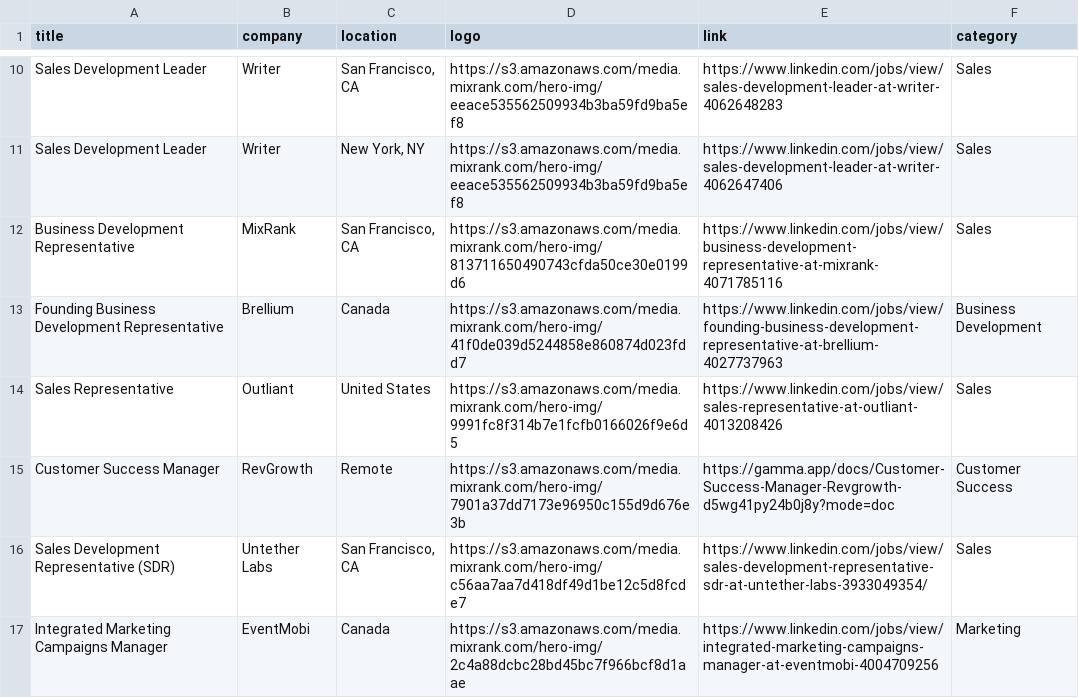
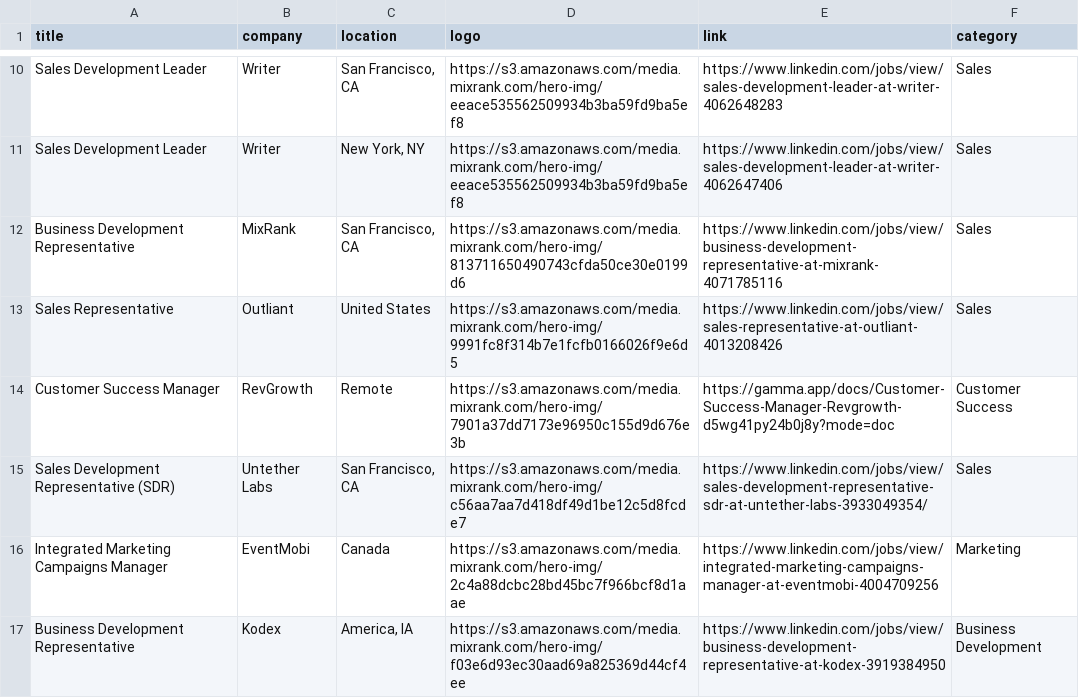
Before and after one commit to pranavmital/public-assets, a CSV file: jobs.csv, drawn as a sheet; only a part is shown, gaps mark what is left out; the shorter side is filled out with more unchanged rows.

Commit message:
update jobs

```diff
--- a/jobs.csv
+++ b/jobs.csv
@@ -12,3 +12,2 @@
 "Business Development Representative","MixRank","San Francisco, CA","https://s3.amazonaws.com/media.mixrank.com/hero-img/813711650490743cfda50ce30e0199d6","https://www.linkedin.com/jobs/view/business-development-representative-at-mixrank-4071785116","Sales"
-"Founding Business Development Representative","Brellium","Canada","https://s3.amazonaws.com/media.mixrank.com/hero-img/41f0de039d5244858e860874d023fdd7","https://www.linkedin.com/jobs/view/founding-business-development-representative-at-brellium-4027737963","Business Development"
 "Sales Representative","Outliant","United States","https://s3.amazonaws.com/media.mixrank.com/hero-img/9991fc8f314b7e1fcfb0166026f9e6d5","https://www.linkedin.com/jobs/view/sales-representative-at-outliant-4013208426","Sales"
```
